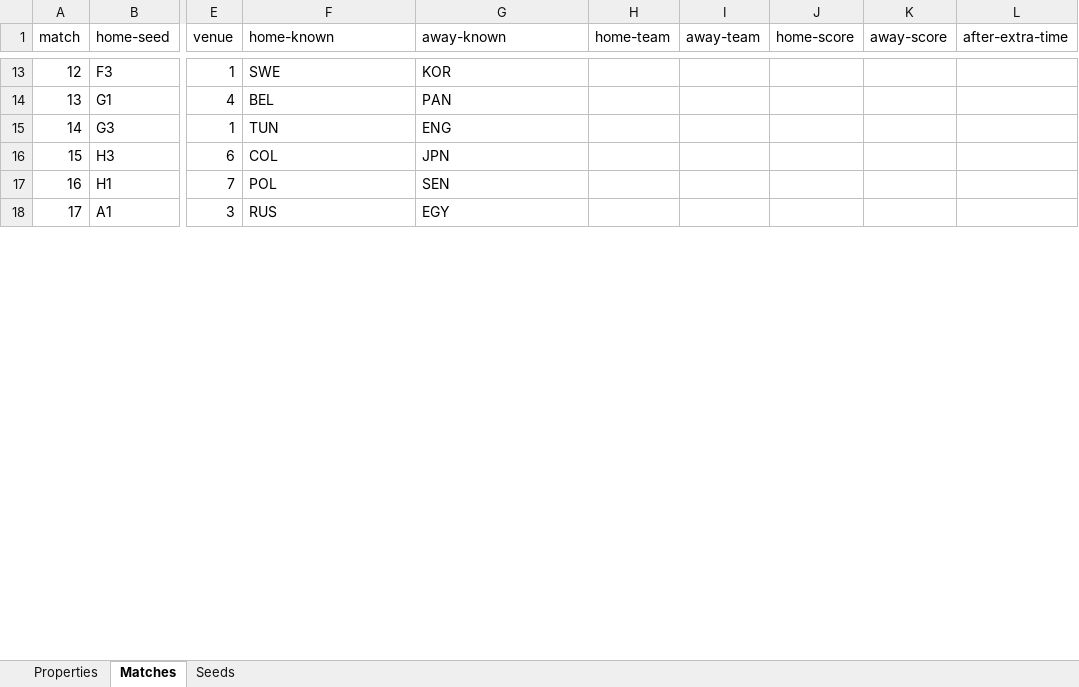
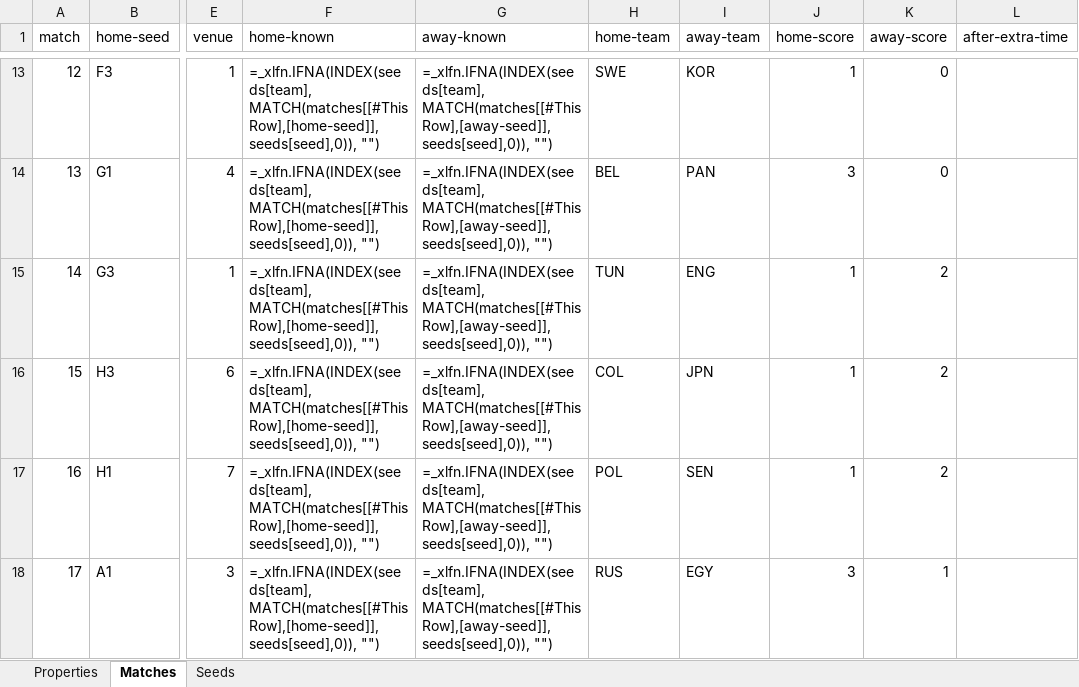
Before and after one commit to bruceoberg/soccer-tourney-poster, an Excel workbook: src/stp/database/2018-mens-world-cup.xlsx, sheet Matches, drawn as a sheet; only a part is shown, gaps mark what is left out; values as stored, in another font and other column widths than the file's, no borders; formulas without a stored value are shown as written; table styles not drawn; the diff covers the shown part only; the diff names each change by its address in the sheet, - before the commit and + after, or states it on an @@ line.

```diff
--- a/src/stp/database/2018-mens-world-cup.xlsx (sheet Matches)
+++ b/src/stp/database/2018-mens-world-cup.xlsx (sheet Matches)
-F13 (home-known): SWE
+F13 (home-known): =_xlfn.IFNA(INDEX(seeds[team], MATCH(matches[[#This Row],[home-seed]], seeds[seed],0)), "")
-G13 (away-known): KOR
+G13 (away-known): =_xlfn.IFNA(INDEX(seeds[team], MATCH(matches[[#This Row],[away-seed]], seeds[seed],0)), "")
-H13 (home-team): (empty)
+H13 (home-team): SWE
-I13 (away-team): (empty)
+I13 (away-team): KOR
-J13 (home-score): (empty)
+J13 (home-score): 1
-K13:K14 (away-score): (empty)
+K13:K14 (away-score): 0
-F14 (home-known): BEL
+F14 (home-known): =_xlfn.IFNA(INDEX(seeds[team], MATCH(matches[[#This Row],[home-seed]], seeds[seed],0)), "")
-G14 (away-known): PAN
+G14 (away-known): =_xlfn.IFNA(INDEX(seeds[team], MATCH(matches[[#This Row],[away-seed]], seeds[seed],0)), "")
-H14 (home-team): (empty)
+H14 (home-team): BEL
-I14 (away-team): (empty)
+I14 (away-team): PAN
-J14 (home-score): (empty)
+J14 (home-score): 3
-F15 (home-known): TUN
+F15 (home-known): =_xlfn.IFNA(INDEX(seeds[team], MATCH(matches[[#This Row],[home-seed]], seeds[seed],0)), "")
-G15 (away-known): ENG
+G15 (away-known): =_xlfn.IFNA(INDEX(seeds[team], MATCH(matches[[#This Row],[away-seed]], seeds[seed],0)), "")
-H15 (home-team): (empty)
+H15 (home-team): TUN
-I15 (away-team): (empty)
+I15 (away-team): ENG
-J15:J17 (home-score): (empty)
+J15:J17 (home-score): 1
-K15:K17 (away-score): (empty)
+K15:K17 (away-score): 2
-F16 (home-known): COL
+F16 (home-known): =_xlfn.IFNA(INDEX(seeds[team], MATCH(matches[[#This Row],[home-seed]], seeds[seed],0)), "")
-G16 (away-known): JPN
+G16 (away-known): =_xlfn.IFNA(INDEX(seeds[team], MATCH(matches[[#This Row],[away-seed]], seeds[seed],0)), "")
-H16 (home-team): (empty)
+H16 (home-team): COL
-I16 (away-team): (empty)
+I16 (away-team): JPN
-F17 (home-known): POL
+F17 (home-known): =_xlfn.IFNA(INDEX(seeds[team], MATCH(matches[[#This Row],[home-seed]], seeds[seed],0)), "")
-G17 (away-known): SEN
+G17 (away-known): =_xlfn.IFNA(INDEX(seeds[team], MATCH(matches[[#This Row],[away-seed]], seeds[seed],0)), "")
-H17 (home-team): (empty)
+H17 (home-team): POL
-I17 (away-team): (empty)
+I17 (away-team): SEN
-F18 (home-known): RUS
+F18 (home-known): =_xlfn.IFNA(INDEX(seeds[team], MATCH(matches[[#This Row],[home-seed]], seeds[seed],0)), "")
-G18 (away-known): EGY
+G18 (away-known): =_xlfn.IFNA(INDEX(seeds[team], MATCH(matches[[#This Row],[away-seed]], seeds[seed],0)), "")
-H18 (home-team): (empty)
+H18 (home-team): RUS
-I18 (away-team): (empty)
+I18 (away-team): EGY
-J18 (home-score): (empty)
+J18 (home-score): 3
-K18 (away-score): (empty)
+K18 (away-score): 1
```
Also changed, not shown: 361 edited cells elsewhere in this sheet.
